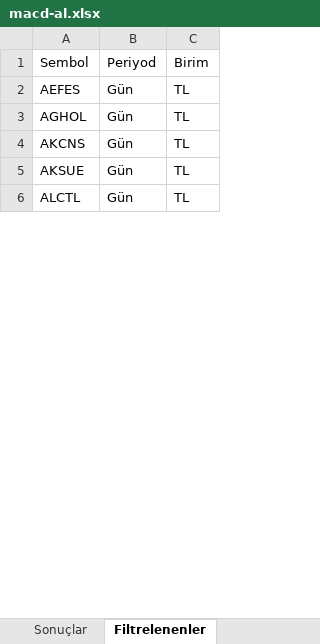
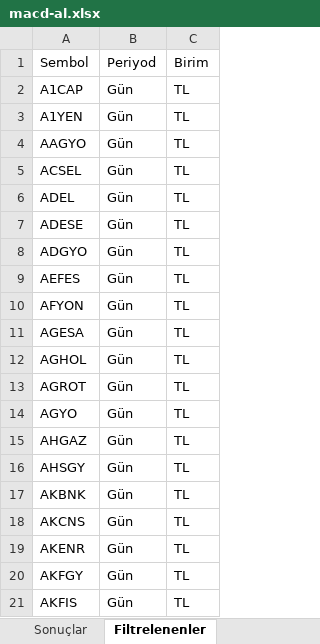
Before and after one commit to Ermana39/hoca-ile-borsa, an Excel workbook: app/borsa/gosterge-taramalari/data/macd-al.xlsx, sheet Filtrelenenler, drawn as a sheet; only a part is shown; the shorter side is filled out with more unchanged rows; values as stored, in another font and other column widths than the file's, no borders; the diff covers the shown part only; the diff names each change by its address in the sheet, - before the commit and + after, or states it on an @@ line.

```diff
--- a/app/borsa/gosterge-taramalari/data/macd-al.xlsx (sheet Filtrelenenler)
+++ b/app/borsa/gosterge-taramalari/data/macd-al.xlsx (sheet Filtrelenenler)
+row 2: A1CAP | Gün | TL
+row 3: A1YEN | Gün | TL
+row 4: AAGYO | Gün | TL
+row 5: ACSEL | Gün | TL
+row 6: ADEL | Gün | TL
+row 7: ADESE | Gün | TL
+row 8: ADGYO | Gün | TL
+row 10: AFYON | Gün | TL
+row 11: AGESA | Gün | TL
+row 13: AGROT | Gün | TL
+row 14: AGYO | Gün | TL
+row 15: AHGAZ | Gün | TL
+row 16: AHSGY | Gün | TL
+row 17: AKBNK | Gün | TL
+row 19: AKENR | Gün | TL
+row 20: AKFGY | Gün | TL
+row 21: AKFIS | Gün | TL
```
Also changed, not shown: 577 added rows elsewhere in this sheet, sheet Sonuçlar, app/borsa/gosterge-taramalari/data/Yükselis-trendi.xlsx, app/borsa/gosterge-taramalari/data/guclu-trend-momentum.xlsx, 25 other files.
